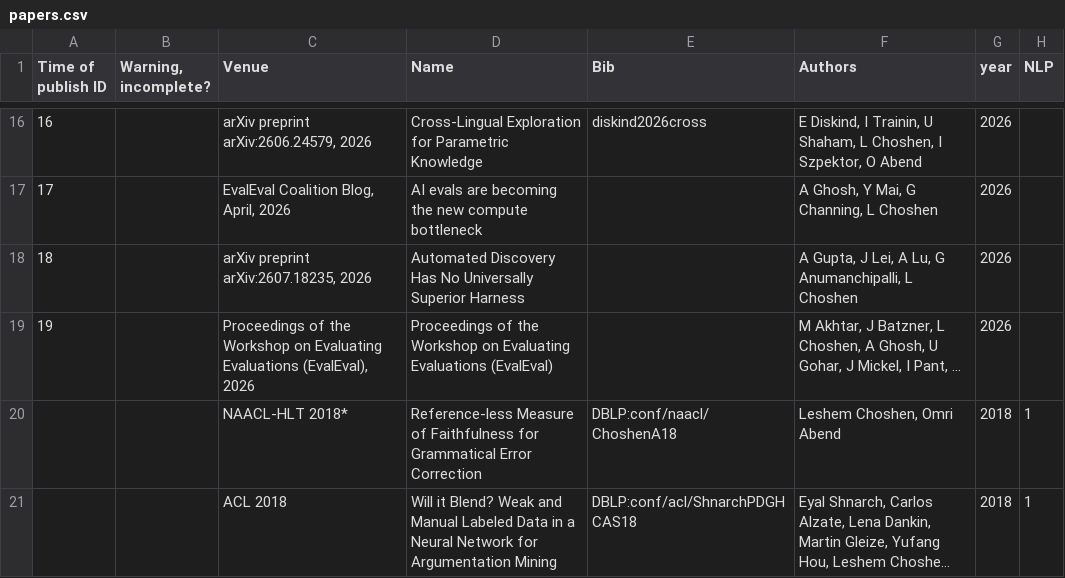
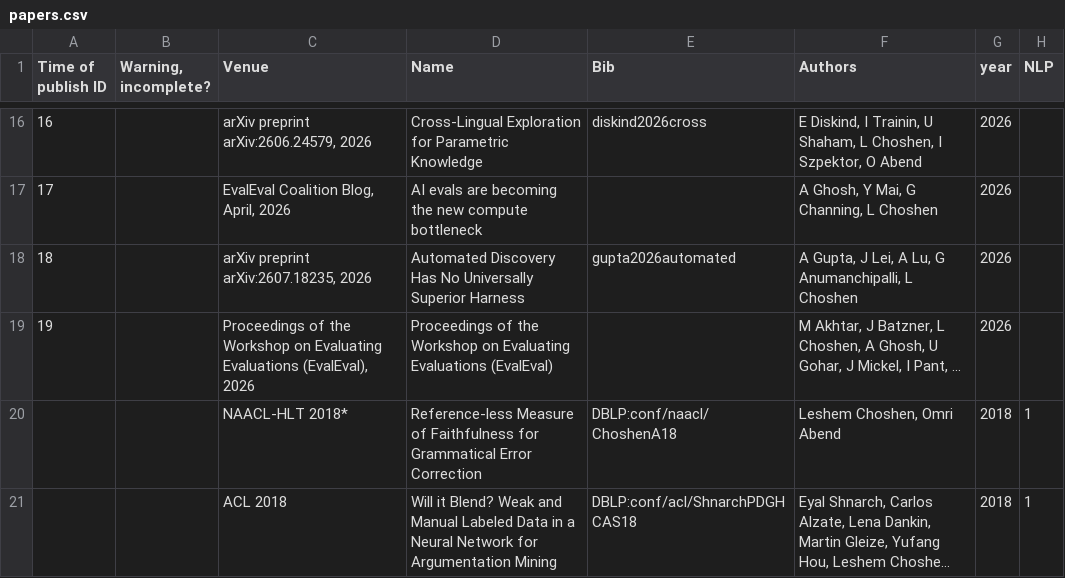
Before and after one commit to borgr/publications, a CSV file: papers.csv, drawn as a sheet; only a part is shown, gaps mark what is left out; long unchanged cells end in …; the diff names each change by its address in the sheet, - before the commit and + after, or states it on an @@ line.

```diff
--- a/papers.csv
+++ b/papers.csv
-E18 (Bib): (empty)
+E18 (Bib): gupta2026automated
```
Also changed, not shown: citations.csv, 6 other files.
